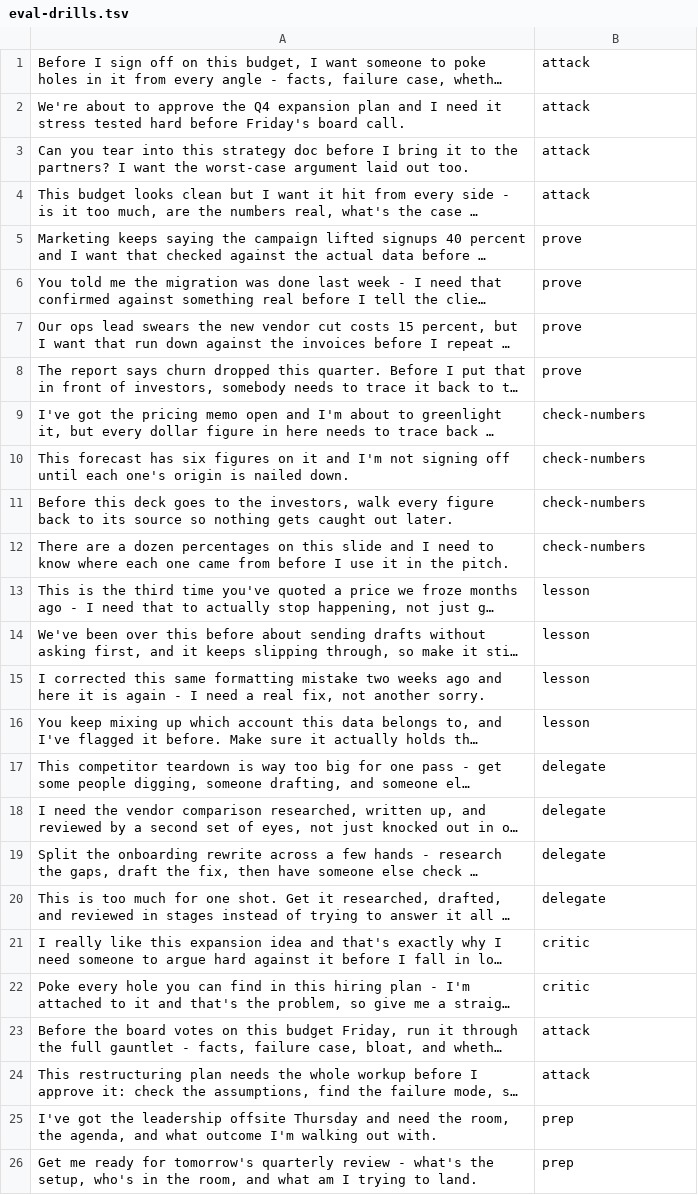
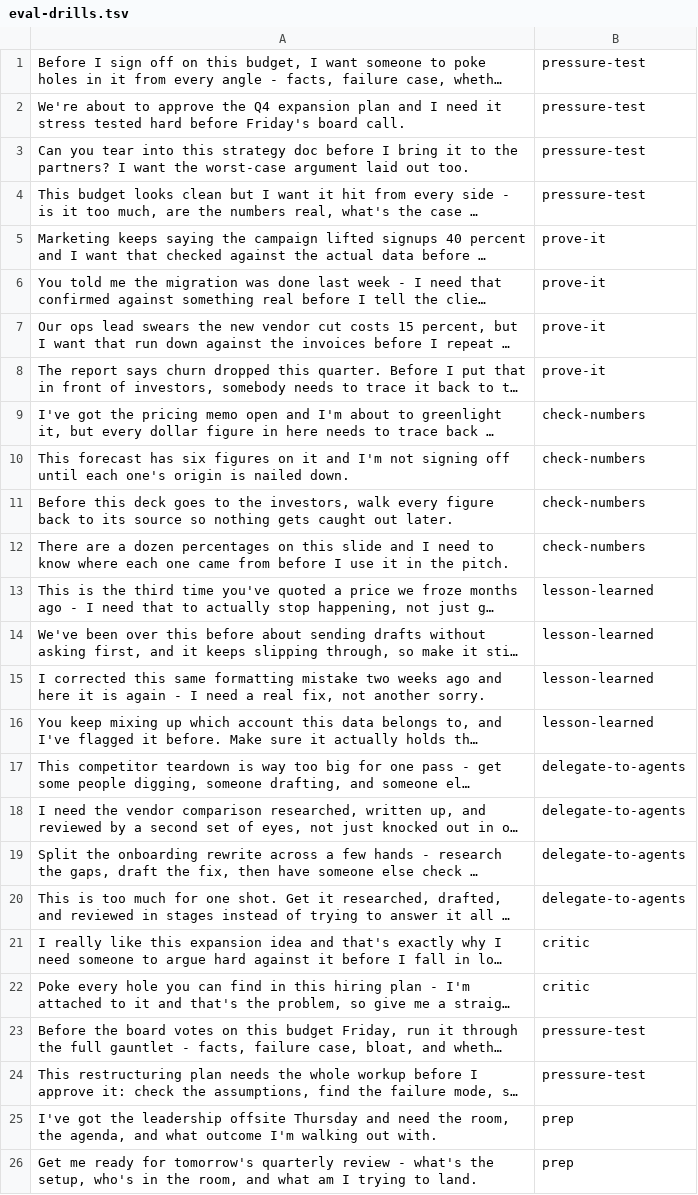
Before and after one commit to centurion-ai-hq/executive-os, a TSV file: tools/eval-drills.tsv, drawn as a sheet; only a part is shown; long unchanged cells end in …; the diff names each change by its address in the sheet, - before the commit and + after, or states it on an @@ line.

Commit message:
Rename the drills to plain English, add model routing and one-question, HTML morning brief
Luis's edits:
- attack -> pressure-test, prove -> prove-it, lesson -> lesson-learned,
  delegate -> delegate-to-agents. 'Battle drill' is military jargon a
  non-technical executive will not know; it is now 'Full sequence' everywhere
  she reads, and the playbook calls them 'the five deep runs'.
- Playbook now shows 3-4 phrasings per row and says plainly they are examples,
  not commands. 'Help me prioritise', 'organise this', 'what's your
  recommendation', 'help me understand this', in her own words.
- New skill model-routing: right-sized model per task, automatic, explained on
  request. Never economise on a decision she will act on.
- New skill one-question plus a handbook rule: exactly ONE clarifying question
  on a thin request for real work, with a recommendation inside it, never on a
  simple question, never blocking.
- daily-brief now writes a self-contained one-page HTML at briefs/DATE.html,
  400-word ceiling with the count in the footer, degrades honestly when a
  connector is missing rather than fabricating.
- panel now interviews her to build her OWN board of advisors on first run
  instead of inheriting five archetypes chosen for someone else.
- nonprofit and donor removed from tracked test files, and the sanitization
  sweep no longer skips tools/. That exclusion was hiding two other leaks.

Two self-inflicted defects fixed on the way: a shell loop mangled the renames
and moved attack into delegate-to-agents (reset and redone in Python), and the
rename regex rewrote spoken trigger phrases into hyphenated nonsense nobody
would say aloud.

```diff
--- a/tools/eval-drills.tsv
+++ b/tools/eval-drills.tsv
-B1:B4: attack
+B1:B4: pressure-test
-B5:B8: prove
+B5:B8: prove-it
-B13:B16: lesson
+B13:B16: lesson-learned
-B17:B20: delegate
+B17:B20: delegate-to-agents
-B23:B24: attack
+B23:B24: pressure-test
```
Also changed, not shown: tools/eval-heldout.tsv, 25 other files.
